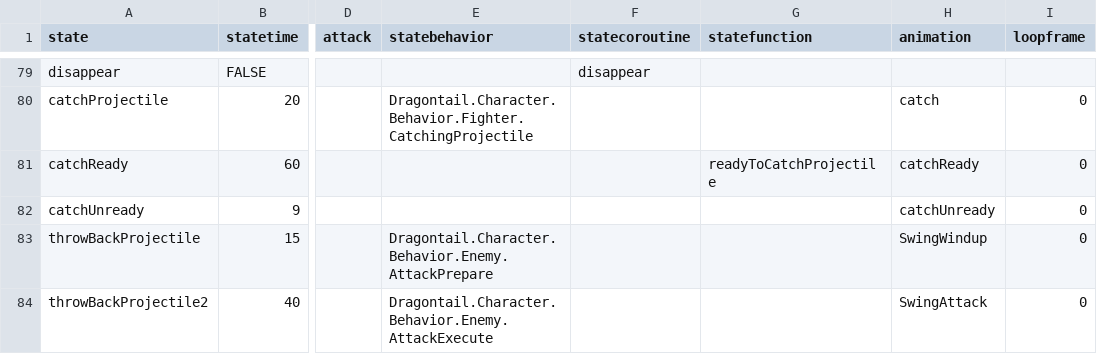
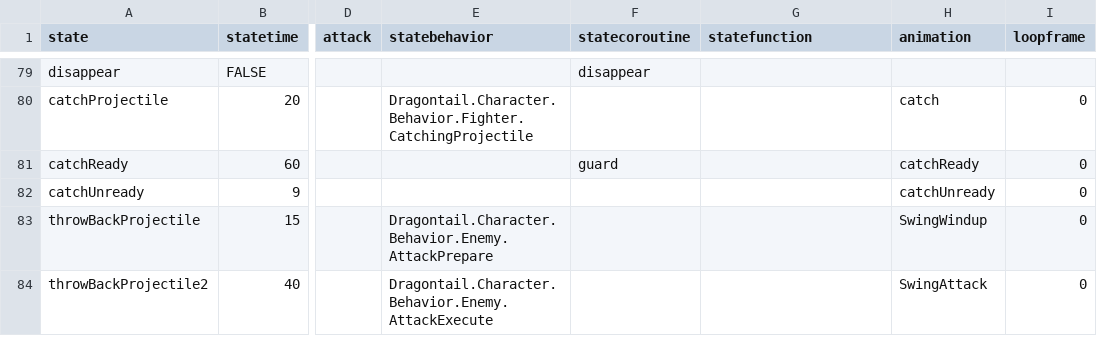
Before and after one commit to IoriBranford/dragontail, a CSV file: game/data/database/bandits-states.csv, drawn as a sheet; only a part is shown, gaps mark what is left out; the diff names each change by its address in the sheet, - before the commit and + after, or states it on an @@ line.

Commit message:
Make catchReady state simply a form of guard

```diff
--- a/game/data/database/bandits-states.csv
+++ b/game/data/database/bandits-states.csv
-F81 (statecoroutine): (empty)
+F81 (statecoroutine): guard
-G81 (statefunction): readyToCatchProjectile
+G81 (statefunction): (empty)
```
Also changed, not shown: 1 other file.
